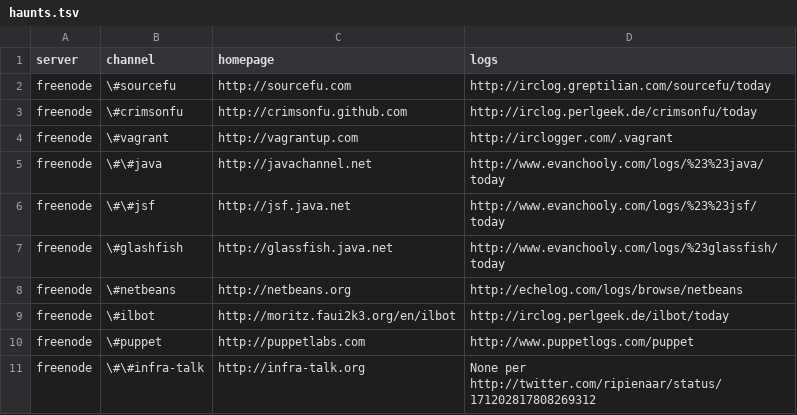
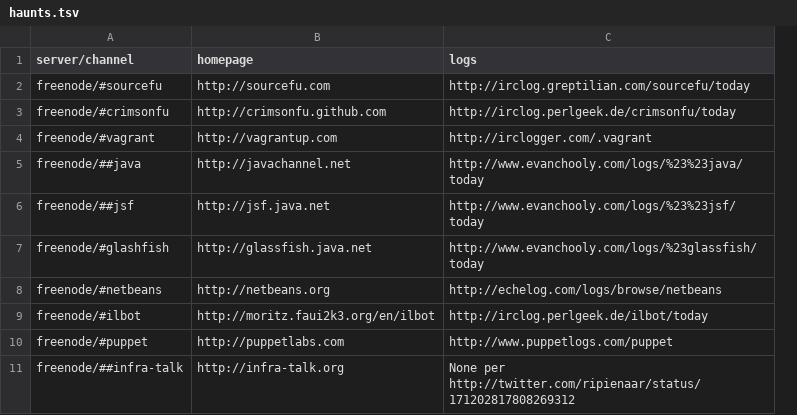
Before and after one commit to pdurbin/wiki, a TSV file: haunts/haunts.tsv, drawn as a sheet; removed rows and columns are numbered as before the commit, all else as after; the diff names each change by its address in the sheet, - before the commit and + after, or states it on an @@ line.

Commit message:
collapse into server/channel

```diff
--- a/haunts/haunts.tsv
+++ b/haunts/haunts.tsv
-column A (server), rows 2-11: all freenode
-column B (channel), rows 2-11: \#sourcefu | \#crimsonfu | \#vagrant | \#\#java | \#\#jsf | \#glashfish | \#netbeans | \#ilbot | \#puppet | \#\#infra-talk
+column A (server/channel), rows 2-11: freenode/#sourcefu | freenode/#crimsonfu | freenode/#vagrant | freenode/##java | freenode/##jsf | freenode/#glashfish | freenode/#netbeans | freenode/#ilbot | freenode/#puppet | freenode/##infra-talk
```
